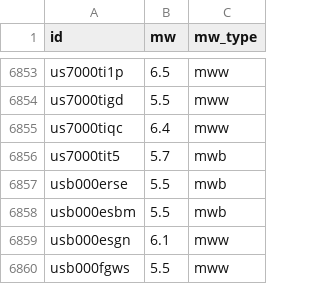
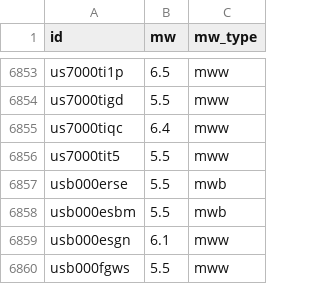
Before and after one commit to judithhubbard/earthquake-stats, a CSV file: pipeline/mw.csv, drawn as a sheet; only a part is shown, gaps mark what is left out.

```diff
--- a/pipeline/mw.csv
+++ b/pipeline/mw.csv
@@ -6855,3 +6855,3 @@ us7000tigd,5.5,mww
 us7000tiqc,6.4,mww
-us7000tit5,5.7,mwb
+us7000tit5,5.5,mww
 usb000erse,5.5,mwb
```
